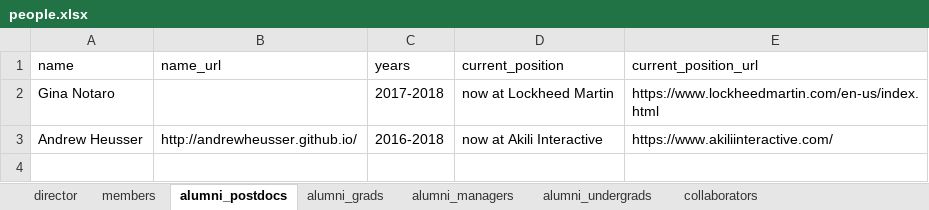
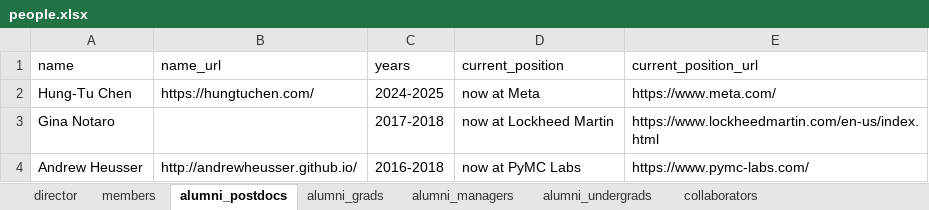
Before and after one commit to ContextLab/contextlab.github.io, an Excel workbook: data/people.xlsx, sheet alumni_postdocs, drawn as a sheet; values as stored, in another font and other column widths than the file's, no borders; addresses are those after the commit; the diff names each change by its address in the sheet, - before the commit and + after, or states it on an @@ line.

```diff
--- a/data/people.xlsx (sheet alumni_postdocs)
+++ b/data/people.xlsx (sheet alumni_postdocs)
+row 2: Hung-Tu Chen | https://hungtuchen.com/ | 2024-2025 | now at Meta | https://www.meta.com/
-D4 (current_position): now at Akili Interactive
+D4 (current_position): now at PyMC Labs
-E4 (current_position_url): https://www.akiliinteractive.com/
+E4 (current_position_url): https://www.pymc-labs.com/
```
Also changed, not shown: sheet collaborators, sheet alumni_managers, sheet alumni_grads, sheet director, data/publications.xlsx, data/software.xlsx.
